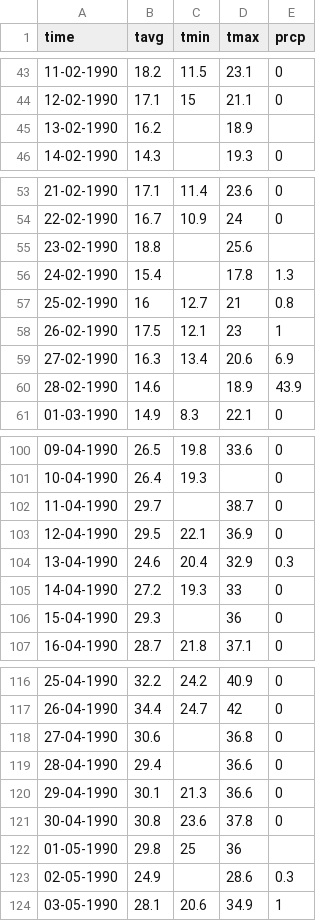
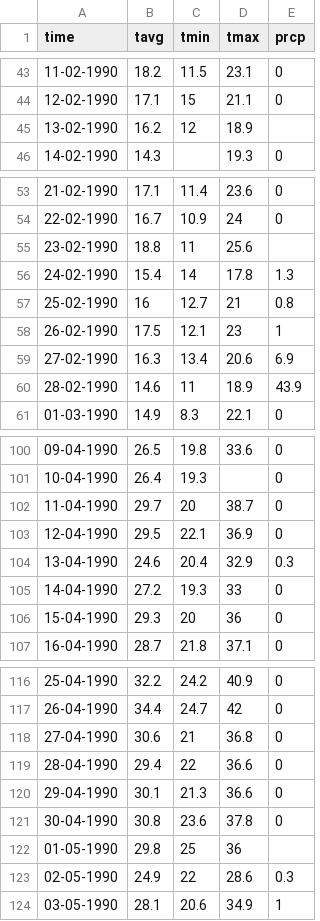
Before and after one commit to subramanya33/HEATWAVE, a CSV file: 12delhi.csv, drawn as a sheet; only a part is shown, gaps mark what is left out; the diff covers the shown part only.

```diff
--- a/12delhi.csv
+++ b/12delhi.csv
@@ -44,3 +44,3 @@ time,tavg,tmin,tmax,prcp
 12-02-1990,17.1,15,21.1,0
-13-02-1990,16.2,,18.9,
+13-02-1990,16.2,12,18.9,
 14-02-1990,14.3,,19.3,0
@@ -54,4 +54,4 @@ time,tavg,tmin,tmax,prcp
 22-02-1990,16.7,10.9,24,0
-23-02-1990,18.8,,25.6,
-24-02-1990,15.4,,17.8,1.3
+23-02-1990,18.8,11,25.6,
+24-02-1990,15.4,14,17.8,1.3
 25-02-1990,16,12.7,21,0.8
@@ -59,3 +59,3 @@ time,tavg,tmin,tmax,prcp
 27-02-1990,16.3,13.4,20.6,6.9
-28-02-1990,14.6,,18.9,43.9
+28-02-1990,14.6,11,18.9,43.9
 01-03-1990,14.9,8.3,22.1,0
@@ -101,3 +101,3 @@ time,tavg,tmin,tmax,prcp
 10-04-1990,26.4,19.3,,0
-11-04-1990,29.7,,38.7,0
+11-04-1990,29.7,20,38.7,0
 12-04-1990,29.5,22.1,36.9,0
@@ -105,3 +105,3 @@ time,tavg,tmin,tmax,prcp
 14-04-1990,27.2,19.3,33,0
-15-04-1990,29.3,,36,0
+15-04-1990,29.3,20,36,0
 16-04-1990,28.7,21.8,37.1,0
@@ -117,4 +117,4 @@ time,tavg,tmin,tmax,prcp
 26-04-1990,34.4,24.7,42,0
-27-04-1990,30.6,,36.8,0
-28-04-1990,29.4,,36.6,0
+27-04-1990,30.6,21,36.8,0
+28-04-1990,29.4,22,36.6,0
 29-04-1990,30.1,21.3,36.6,0
@@ -122,3 +122,3 @@ time,tavg,tmin,tmax,prcp
 01-05-1990,29.8,25,36,
-02-05-1990,24.9,,28.6,0.3
+02-05-1990,24.9,22,28.6,0.3
 03-05-1990,28.1,20.6,34.9,1
```
Also changed, not shown: 22 edited cells elsewhere in this file, 7 other files.
